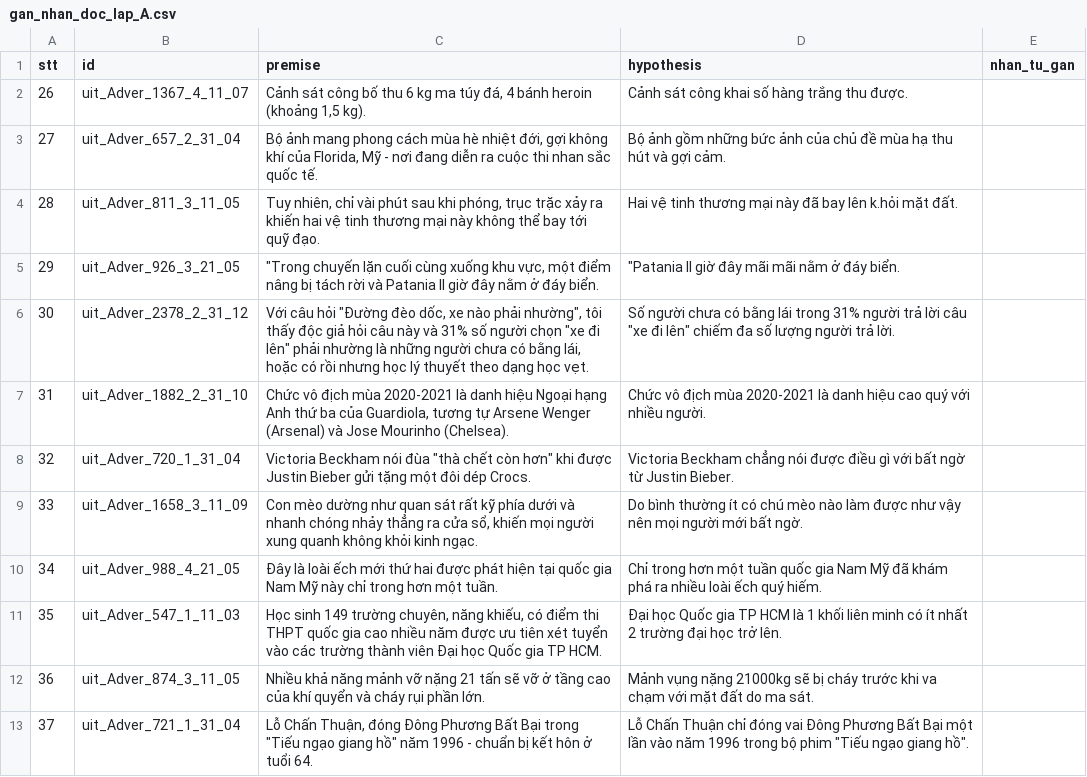
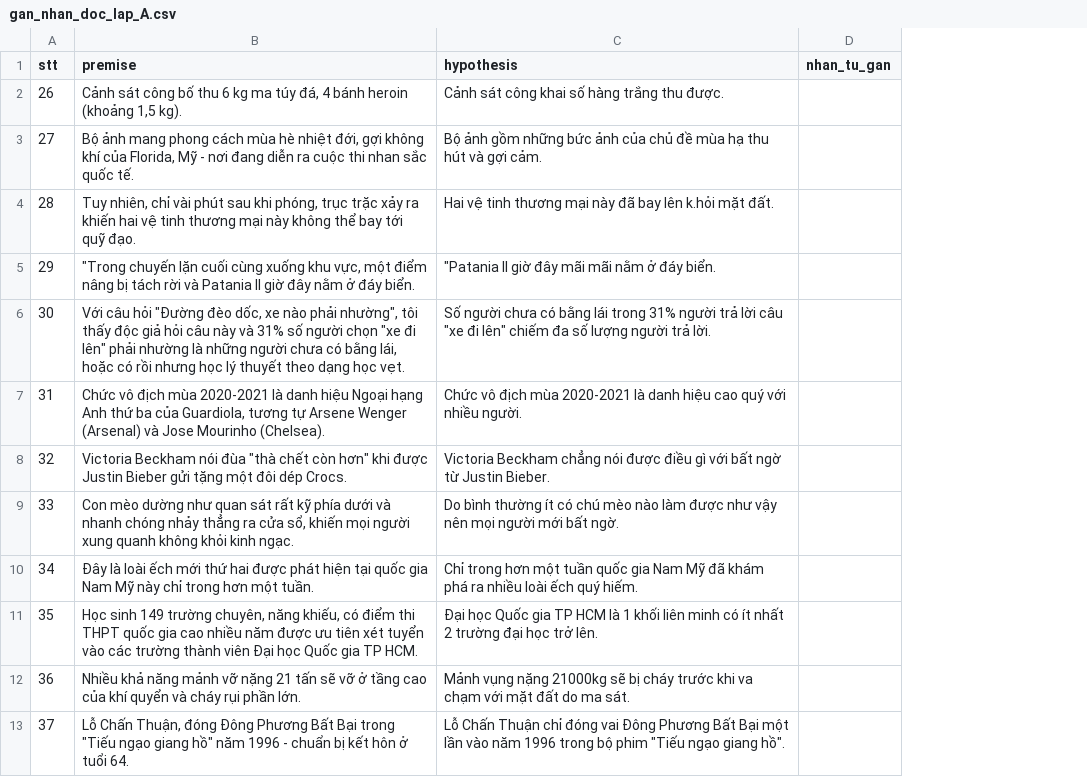
Before and after one commit to quanuiter/NLI, a CSV file: data/manual/gan_nhan_doc_lap_A.csv, drawn as a sheet; only a part is shown; the diff names each change by its address in the sheet, - before the commit and + after, or states it on an @@ line.

```diff
--- a/data/manual/gan_nhan_doc_lap_A.csv
+++ b/data/manual/gan_nhan_doc_lap_A.csv
-column B (id), rows 2-13: uit_Adver_1367_4_11_07 | uit_Adver_657_2_31_04 | uit_Adver_811_3_11_05 | uit_Adver_926_3_21_05 | uit_Adver_2378_2_31_12 | uit_Adver_1882_2_31_10 | uit_Adver_720_1_31_04 | uit_Adver_1658_3_11_09 | uit_Adver_988_4_21_05 | uit_Adver_547_1_11_03 | uit_Adver_874_3_11_05 | uit_Adver_721_1_31_04
```
Also changed, not shown: data/manual/gan_nhan_doc_lap_B.csv, 3 other files.
